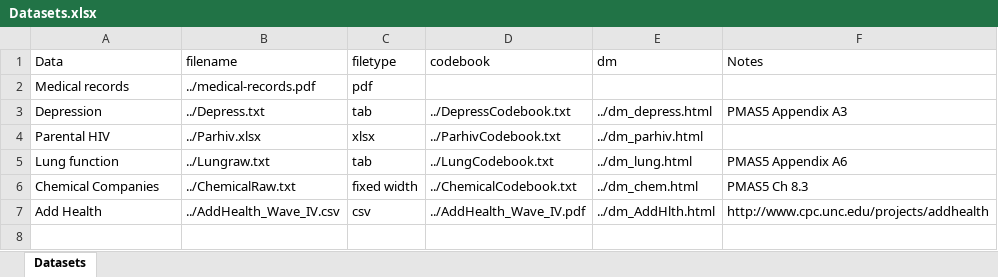
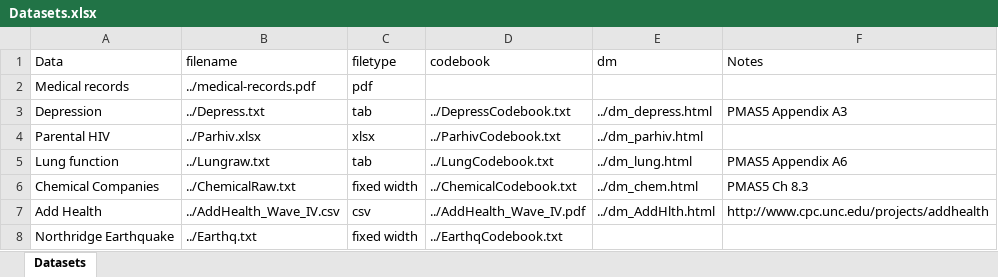
Before and after one commit to realbakari/website, an Excel workbook: static/data/Datasets.xlsx, sheet Datasets, drawn as a sheet; values as stored, in another font and other column widths than the file's, no borders; the diff names each change by its address in the sheet, - before the commit and + after, or states it on an @@ line.

Commit message:
add earthquake data

```diff
--- a/static/data/Datasets.xlsx (sheet Datasets)
+++ b/static/data/Datasets.xlsx (sheet Datasets)
+row 8: Northridge Earthquake | ../Earthq.txt | fixed width | ../EarthqCodebook.txt
```
Also changed, not shown: 4 other files.
